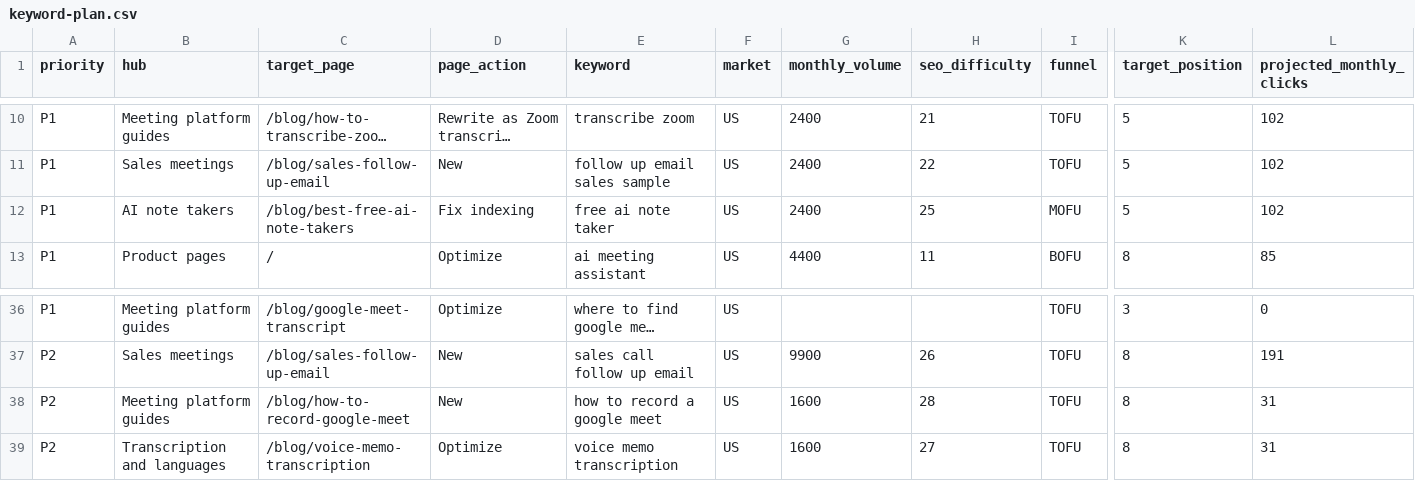
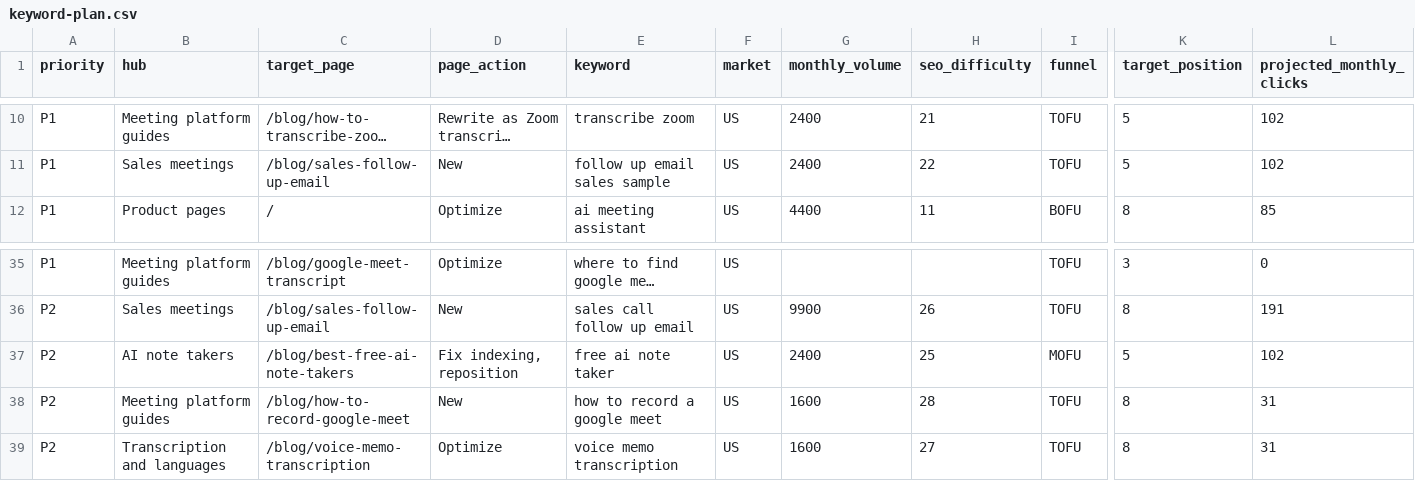
Before and after one commit to lynkkai/claude, a CSV file: seo/2026-11-keyword-structure-plan/keyword-plan.csv, drawn as a sheet; only a part is shown, gaps mark what is left out; long unchanged cells end in …; removed rows and columns are numbered as before the commit, all else as after; rows hold the shown columns only; the diff names each change by its address in the sheet, - before the commit and + after, or states it on an @@ line.

```diff
--- a/seo/2026-11-keyword-structure-plan/keyword-plan.csv
+++ b/seo/2026-11-keyword-structure-plan/keyword-plan.csv
-row 12: P1 | AI note takers | /blog/best-free-ai-note-takers | Fix indexing | free ai note taker | US | 2400 | 25 | MOFU | 5 | 102
+row 37: P2 | AI note takers | /blog/best-free-ai-note-takers | Fix indexing, reposition | free ai note taker | US | 2400 | 25 | MOFU | 5 | 102
```
Also changed, not shown: seo/2026-11-gsc-deep-dive/blog-performance-and-actions.csv, seo/2026-11-gsc-deep-dive/mofu-keyword-plan.csv, 7 other files.
